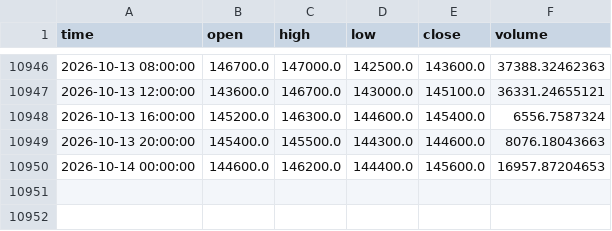
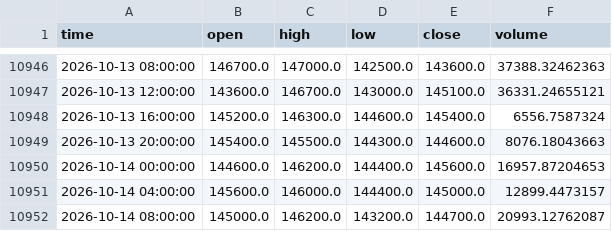
Before and after one commit to koreacoinlee/coin-research-bot, a CSV file: data/KRW-SOL_4h.csv, drawn as a sheet; only a part is shown, gaps mark what is left out; the diff names each change by its address in the sheet, - before the commit and + after, or states it on an @@ line.

```diff
--- a/data/KRW-SOL_4h.csv
+++ b/data/KRW-SOL_4h.csv
+row 10951: 2026-10-14 04:00:00 | 145600.0 | 146000.0 | 144400.0 | 145000.0 | 12899.4473157
+row 10952: 2026-10-14 08:00:00 | 145000.0 | 146200.0 | 143200.0 | 144700.0 | 20993.12762087
```
Also changed, not shown: data/KRW-XRP_4h.csv, 6 other files.
